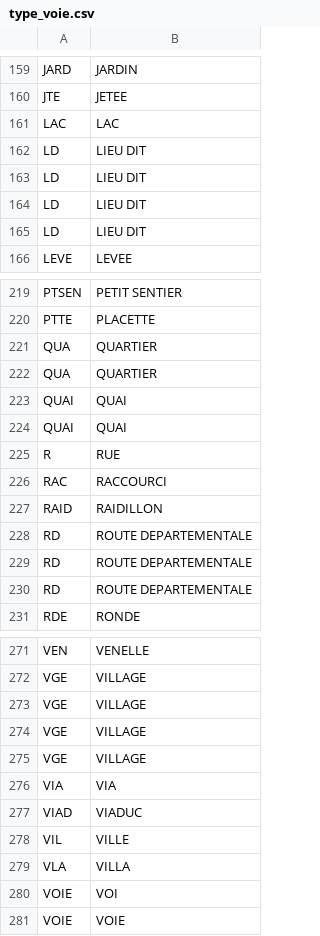
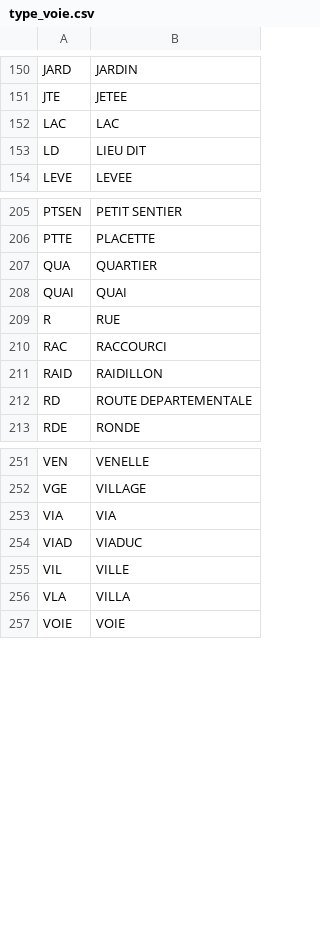
Before and after one commit to InseeFrLab/gaia-decoupage-nom-voie, a CSV file: data/type_voie.csv, drawn as a sheet; only a part is shown, gaps mark what is left out; the diff covers the shown part only.

Commit message:
doublons dans type voie

```diff
--- a/data/type_voie.csv
+++ b/data/type_voie.csv
@@ -161,5 +152,2 @@ JTE,JETEE
 LAC,LAC
-LD,LIEU DIT
-LD,LIEU DIT
-LD,LIEU DIT
 LD,LIEU DIT
@@ -221,4 +207,2 @@ PTTE,PLACETTE
 QUA,QUARTIER
-QUA,QUARTIER
-QUAI,QUAI
 QUAI,QUAI
@@ -227,4 +211,2 @@ RAC,RACCOURCI
 RAID,RAIDILLON
-RD,ROUTE DEPARTEMENTALE
-RD,ROUTE DEPARTEMENTALE
 RD,ROUTE DEPARTEMENTALE
@@ -272,5 +252,2 @@ VEN,VENELLE
 VGE,VILLAGE
-VGE,VILLAGE
-VGE,VILLAGE
-VGE,VILLAGE
 VIA,VIA
@@ -279,3 +256,2 @@ VIL,VILLE
 VLA,VILLA
-VOIE,VOI
 VOIE,VOIE
```
Also changed, not shown: 13 removed rows elsewhere in this file.
